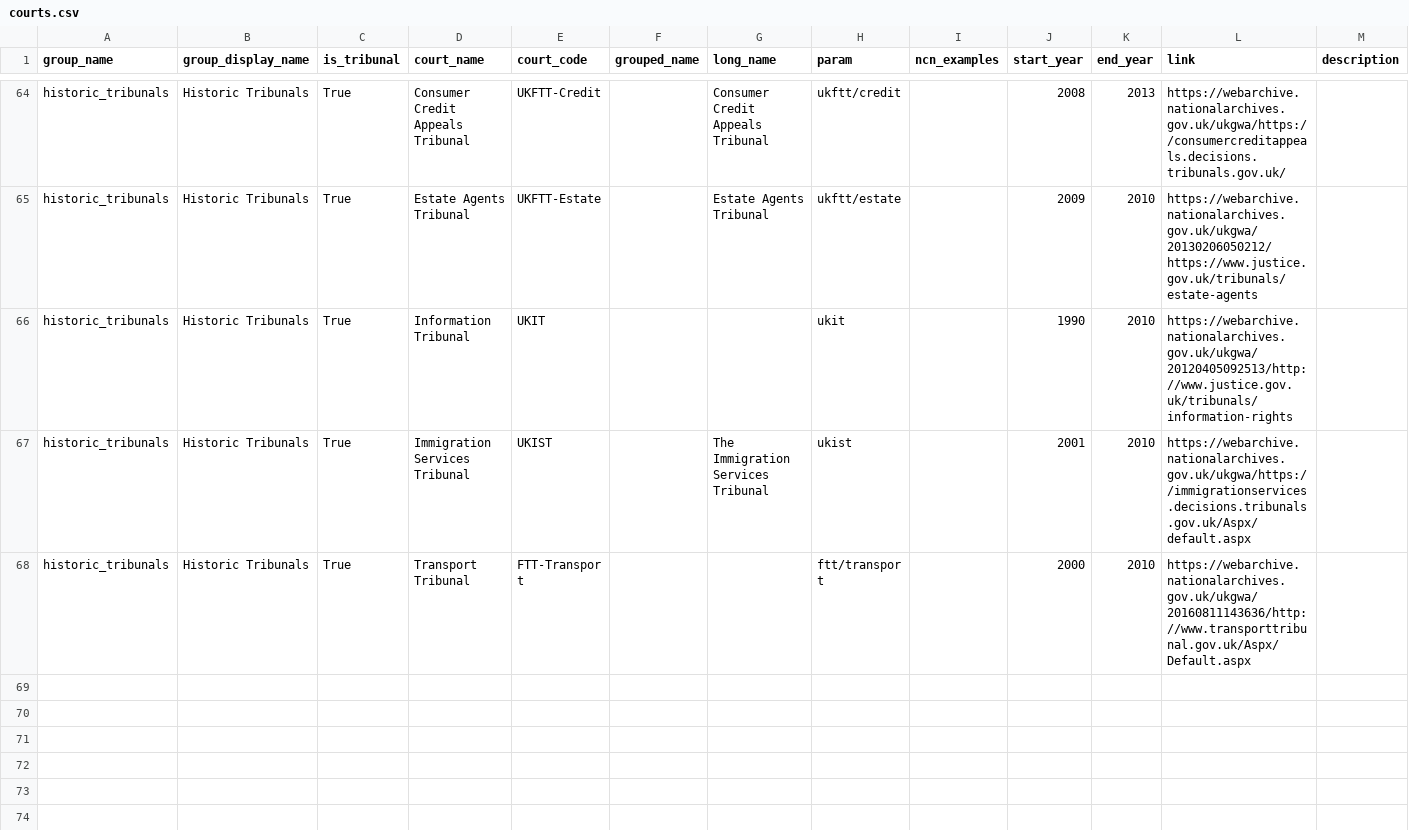
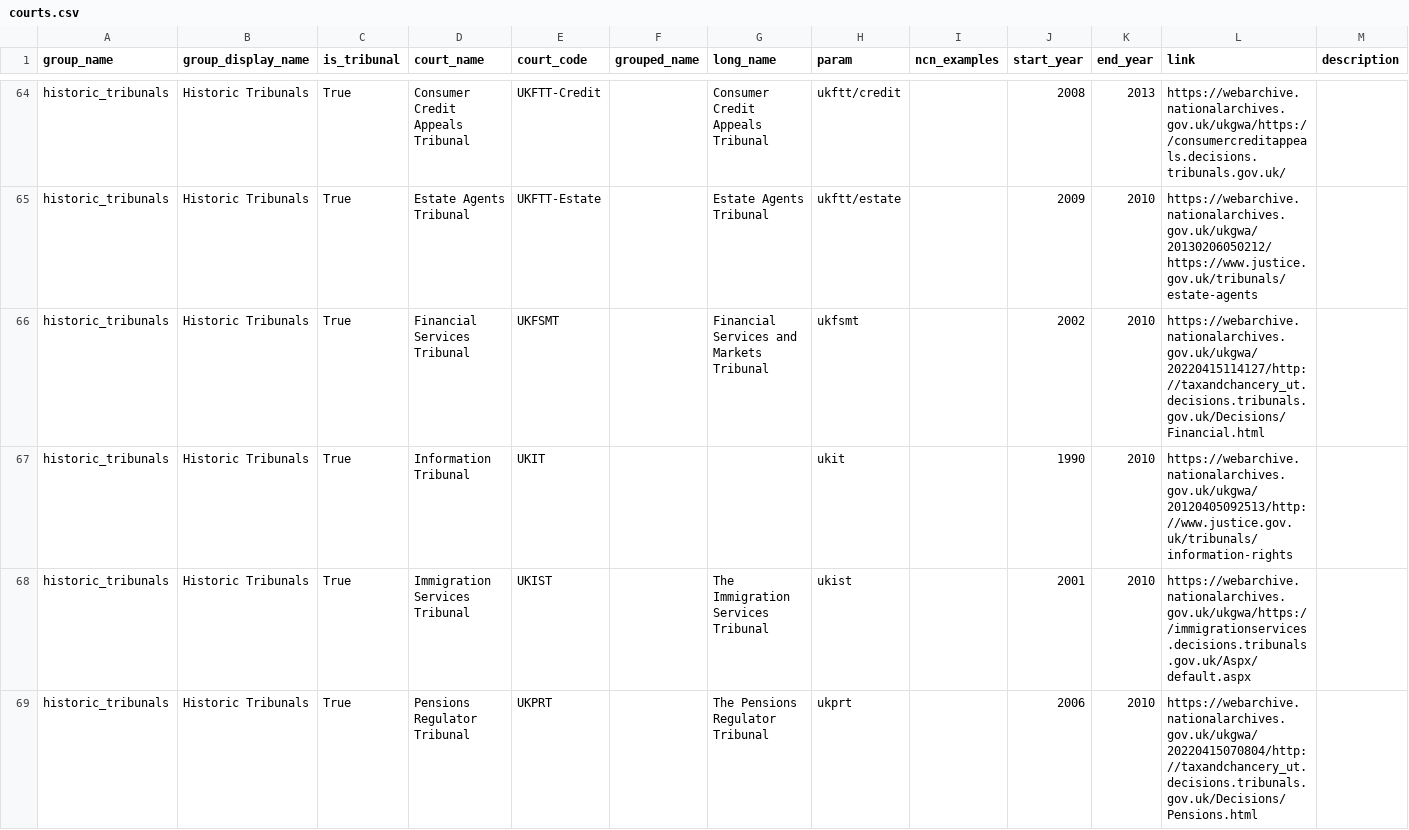
Before and after one commit to nationalarchives/ds-caselaw-utils, a CSV file: src/autogen/courts.csv, drawn as a sheet; only a part is shown, gaps mark what is left out; the shorter side is filled out with more unchanged rows; the diff covers the shown part only.

Commit message:
feat(court_names): add historic financial tribunals

```diff
--- a/src/autogen/courts.csv
+++ b/src/autogen/courts.csv
@@ -65,3 +65,5 @@ historic_tribunals,Historic Tribunals,True,Consumer Credit Appeals Tribunal,UKFT
 historic_tribunals,Historic Tribunals,True,Estate Agents Tribunal,UKFTT-Estate,,Estate Agents Tribunal,ukftt/estate,,2009,2010,https://webarchive.nationalarchives.gov.uk/ukgwa/20130206050212/https://www.justice.gov.uk/tribunals/estate-agents,
+historic_tribunals,Historic Tribunals,True,Financial Services Tribunal,UKFSMT,,Financial Services and Markets Tribunal,ukfsmt,,2002,2010,https://webarchive.nationalarchives.gov.uk/ukgwa/20220415114127/http://taxandchancery_ut.decisions.tribunals.gov.uk/Decisions/Financial.html,
 historic_tribunals,Historic Tribunals,True,Information Tribunal,UKIT,,,ukit,,1990,2010,https://webarchive.nationalarchives.gov.uk/ukgwa/20120405092513/http://www.justice.gov.uk/tribunals/information-rights,
 historic_tribunals,Historic Tribunals,True,Immigration Services Tribunal,UKIST,,The Immigration Services Tribunal,ukist,,2001,2010,https://webarchive.nationalarchives.gov.uk/ukgwa/https://immigrationservices.decisions.tribunals.gov.uk/Aspx/default.aspx,
+historic_tribunals,Historic Tribunals,True,Pensions Regulator Tribunal,UKPRT,,The Pensions Regulator Tribunal,ukprt,,2006,2010,https://webarchive.nationalarchives.gov.uk/ukgwa/20220415070804/http://taxandchancery_ut.decisions.tribunals.gov.uk/Decisions/Pensions.html,
```
Also changed, not shown: 2 added rows elsewhere in this file, 5 other files.
